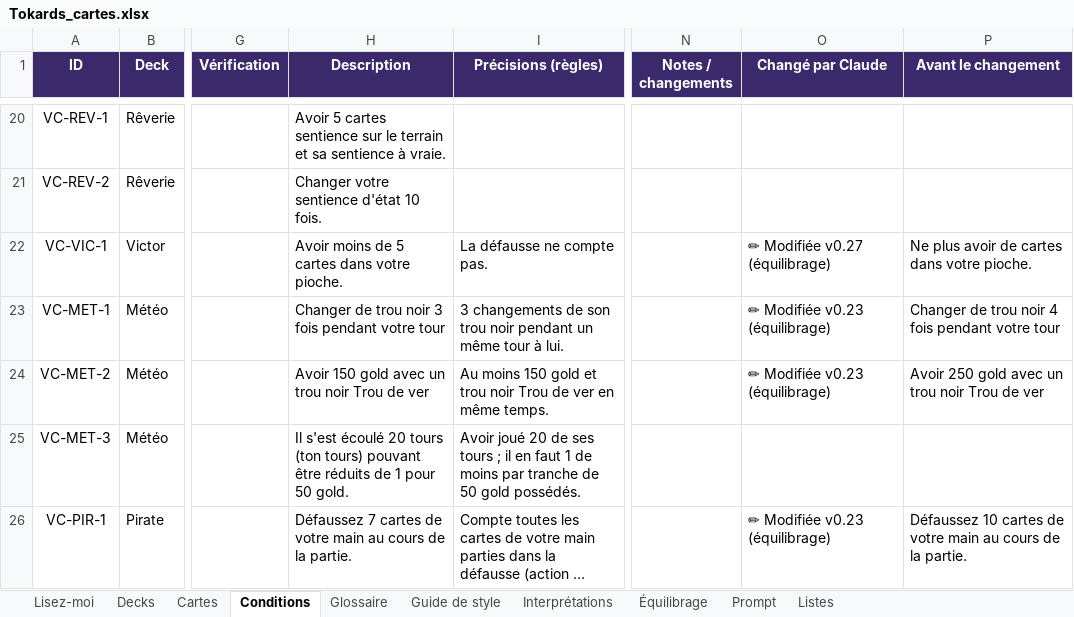
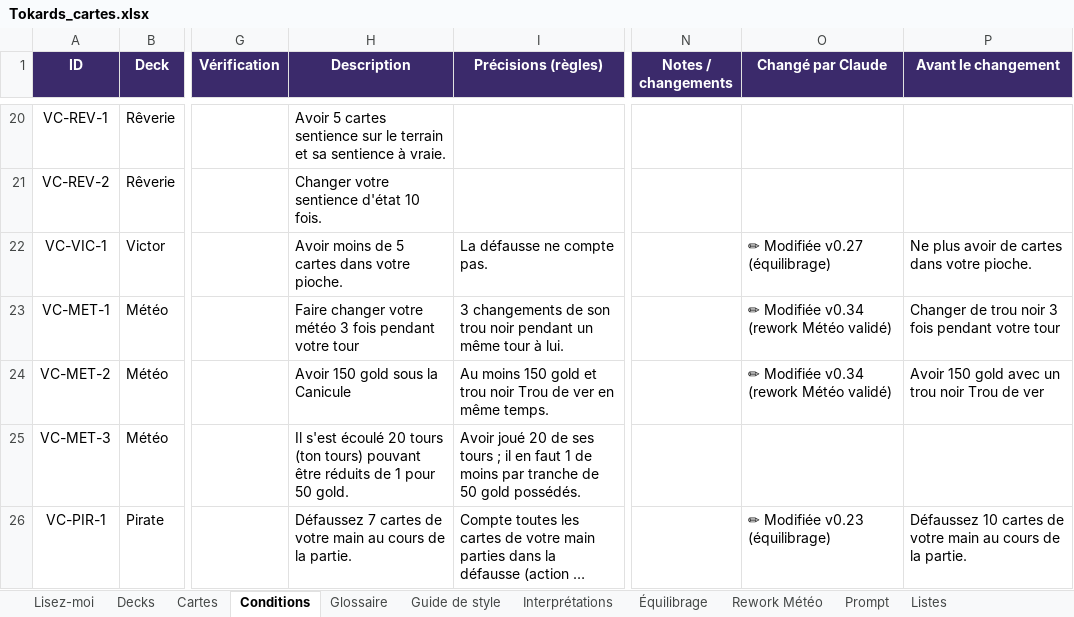
Before and after one commit to Emilezola0/Tokards, an Excel workbook: data/Tokards_cartes.xlsx, sheet Conditions, drawn as a sheet; only a part is shown, gaps mark what is left out; long unchanged cells end in …; values as stored, in another font and other column widths than the file's, no borders; conditional formats not drawn; the diff names each change by its address in the sheet, - before the commit and + after, or states it on an @@ line.

```diff
--- a/data/Tokards_cartes.xlsx (sheet Conditions)
+++ b/data/Tokards_cartes.xlsx (sheet Conditions)
+sheet tab: Rework Météo
-H23 (Description): Changer de trou noir 3 fois…
+H23 (Description): Faire changer votre météo 3 fois…
-O23:O24 (Changé par Claude): ✏ Modifiée v0.23 (équilibrage)
+O23:O24 (Changé par Claude): ✏ Modifiée v0.34 (rework Météo validé)
-P23 (Avant le changement): …trou noir 4 fois pendant…
+P23 (Avant le changement): …trou noir 3 fois pendant…
-H24 (Description): Avoir 150 gold avec un trou noir Trou de ver
+H24 (Description): Avoir 150 gold sous la Canicule
-P24 (Avant le changement): Avoir 250 gold avec un trou noir Trou de ver
+P24 (Avant le changement): Avoir 150 gold avec un trou noir Trou de ver
```
Also changed, not shown: sheet Cartes, sheet Équilibrage, sheet Glossaire, sheet Decks, 16 other files.
